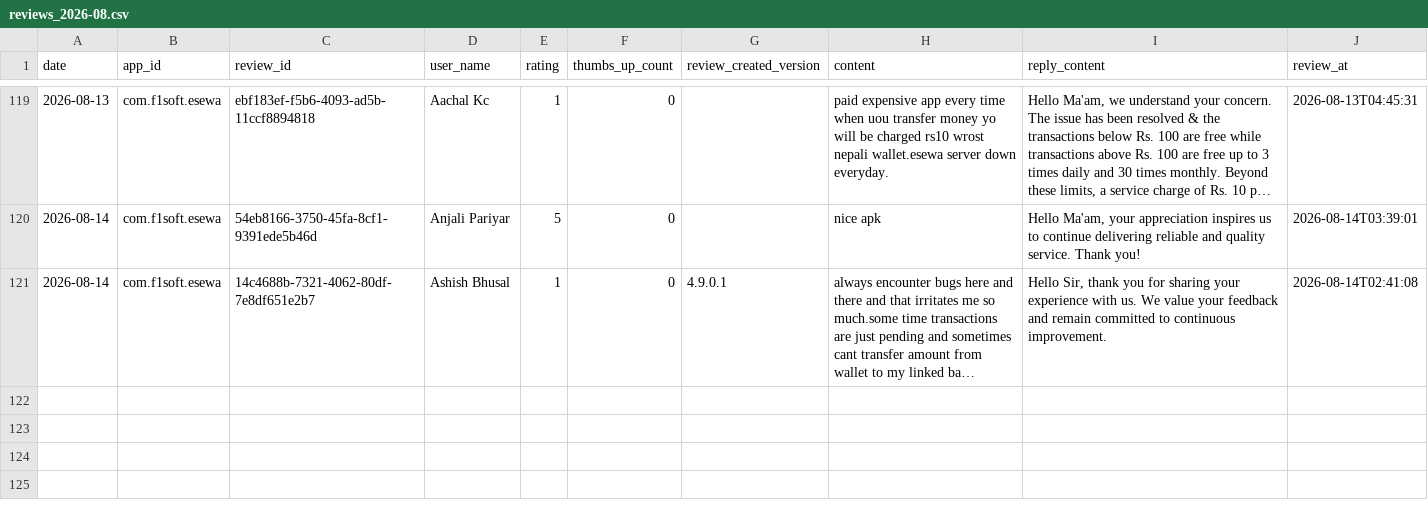
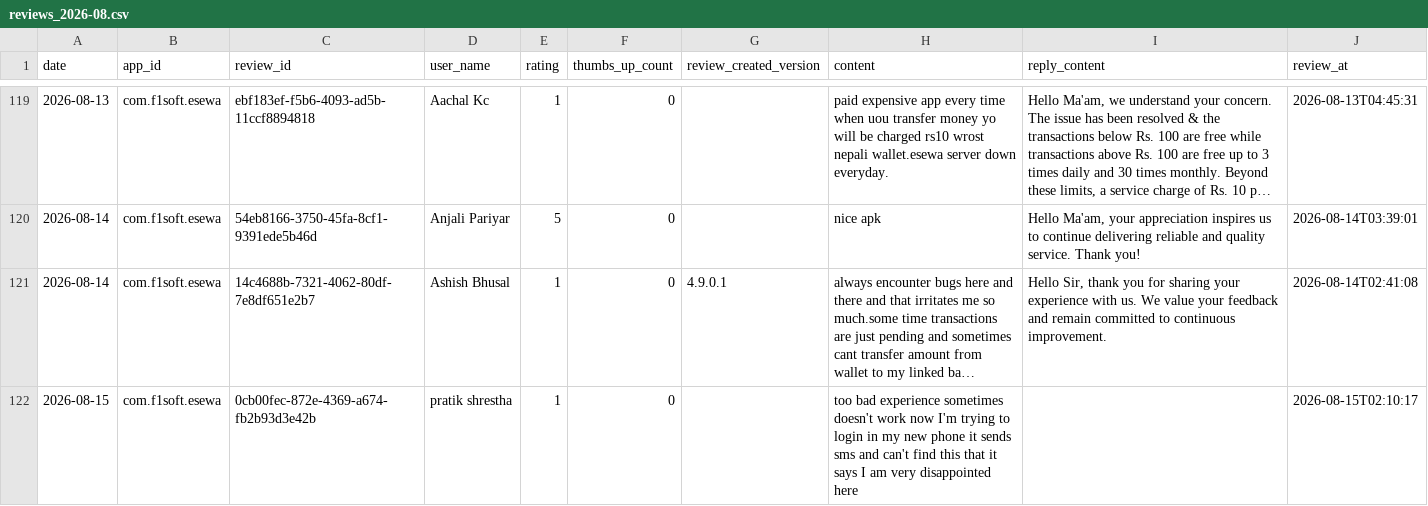
Before and after one commit to g10drasingh/App-Install-Tracker, a CSV file: data/reviews_2026-08.csv, drawn as a sheet; only a part is shown, gaps mark what is left out; long unchanged cells end in …; the diff names each change by its address in the sheet, - before the commit and + after, or states it on an @@ line.

```diff
--- a/data/reviews_2026-08.csv
+++ b/data/reviews_2026-08.csv
+row 122: 2026-08-15 | com.f1soft.esewa | 0cb00fec-872e-4369-a674-fb2b93d3e42b | pratik shrestha | 1 | 0 |  | too bad experience sometimes doesn't work now I'm trying to login in my new phone it sends sms and can't find this that it says I am very disappointed here |  | 2026-08-15T02:10:17
```
Also changed, not shown: data/app_installs.csv.
